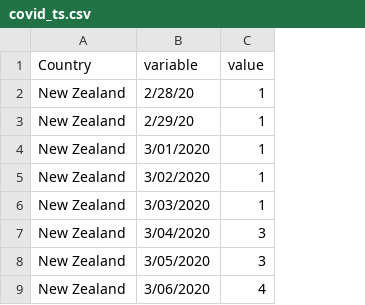
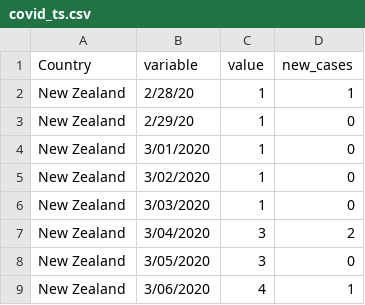
Before and after one commit to MattSkiff/covid19_nz_data, a CSV file: covid_ts.csv, drawn as a sheet; only a part is shown; the diff names each change by its address in the sheet, - before the commit and + after, or states it on an @@ line.

Commit message:
refresh ui, dapta to latest data structure (extra web page, dhb cat.), add map markers

```diff
--- a/covid_ts.csv
+++ b/covid_ts.csv
+column D (new_cases), rows 2-9: 1 | 0 | 0 | 0 | 0 | 2 | 0 | 1
```
Also changed, not shown: 21 other files.
